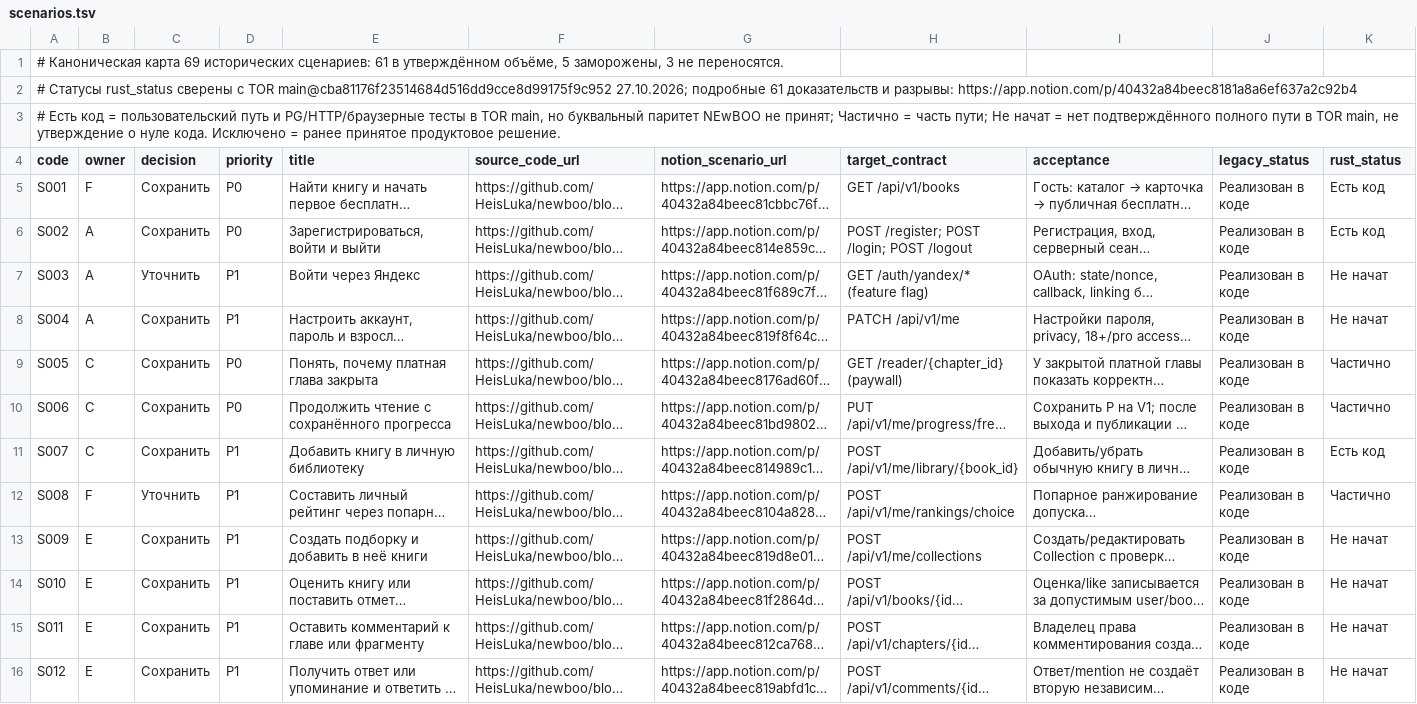
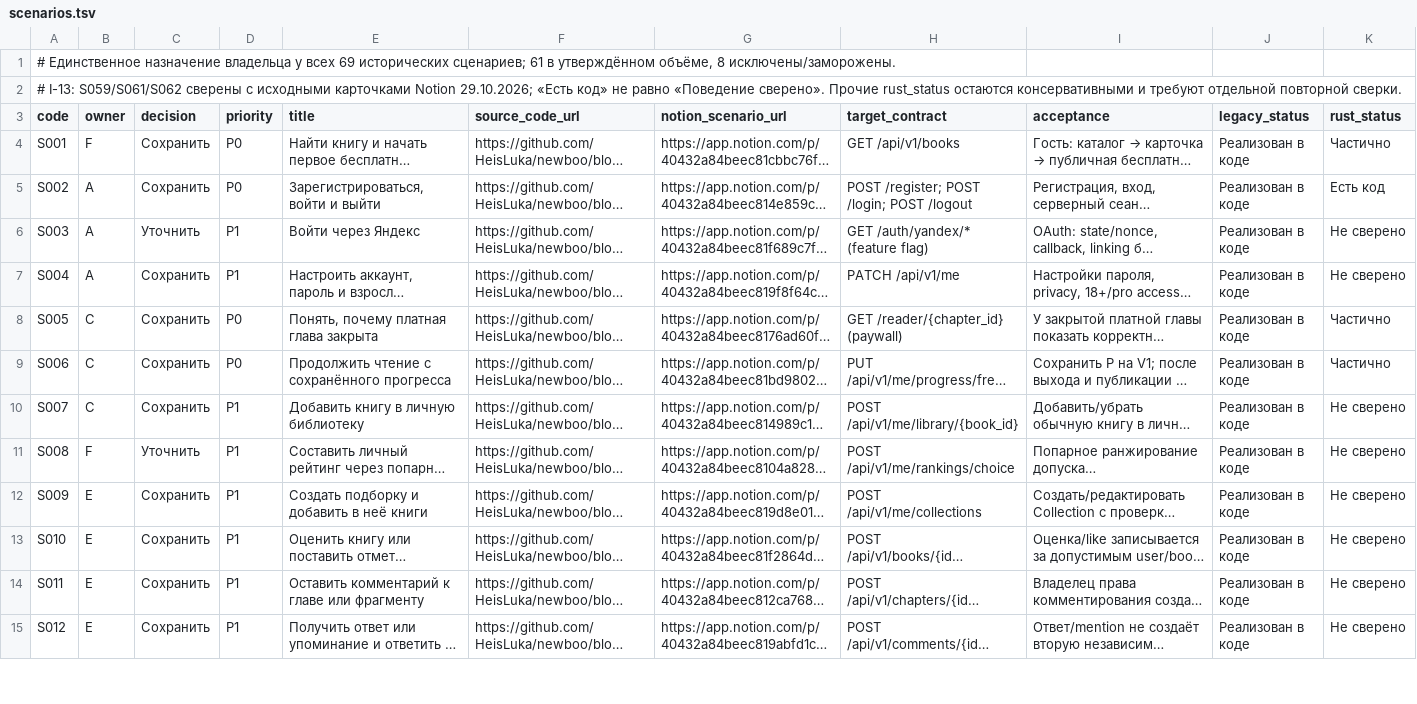
Before and after one commit to calex794/tor, a TSV file: docs/roadmap/scenarios.tsv, drawn as a sheet; only a part is shown; long unchanged cells end in …; removed rows and columns are numbered as before the commit, all else as after; the diff covers the shown part only; the diff names each change by its address in the sheet, - before the commit and + after, or states it on an @@ line.

Commit message:
I-13: narrow dated scenario evidence to current S059/S061/S062 without stale status overrides

```diff
--- a/docs/roadmap/scenarios.tsv
+++ b/docs/roadmap/scenarios.tsv
-A1 (code): # Каноническая карта 69 исторических сценариев: 61 в утверждённом объёме, 5 заморожены, 3 не переносятся.
+A1 (code): # Единственное назначение владельца у всех 69 исторических сценариев; 61 в утверждённом объёме, 8 исключены/заморожены.
-A2 (code): # Статусы rust_status сверены с TOR main@cba81176f23514684d516dd9cce8d99175f9c952 27.10.2026; подробные 61 доказательств и разрывы: https://app.notion.com/p/40432a84beec8181a8a6ef637a2c92b4
+A2 (code): # I-13: S059/S061/S062 сверены с исходными карточками Notion 29.10.2026; «Есть код» не равно «Поведение сверено». Прочие rust_status остаются консервативными и требуют отдельной повторной сверки.
-row 3: # Есть код = пользовательский путь и PG/HTTP/браузерные тесты в TOR main, но буквальный паритет NEwBOO не принят; Частично = часть пути; Не начат = нет подтверждённого полного пути в TOR main, не утверждение о нуле кода. Исключено = ранее принятое продуктовое решение.
-K4 (rust_status): Есть код
+K4 (rust_status): Частично
-K6:K7 (rust_status): Не начат
+K6:K7 (rust_status): Не сверено
-K10 (rust_status): Есть код
+K10 (rust_status): Не сверено
-K11 (rust_status): Частично
+K11 (rust_status): Не сверено
-K12:K15 (rust_status): Не начат
+K12:K15 (rust_status): Не сверено
```
Also changed, not shown: 39 edited cells elsewhere in this file.
